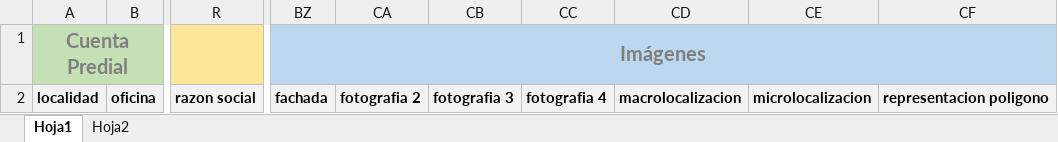
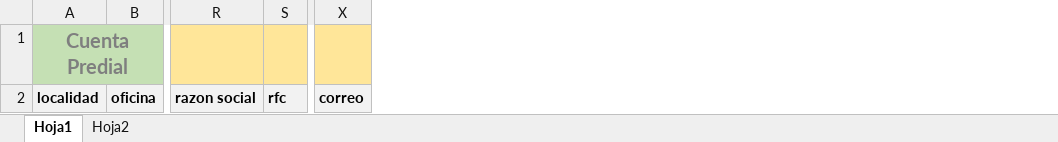
Before and after one commit to irycemo/sgc, an Excel workbook: storage/app/public/ficha_tecnica.xlsx, sheet Hoja1, drawn as a sheet; only a part is shown, gaps mark what is left out; values as stored, in another font and other column widths than the file's, no borders; removed rows and columns are numbered as before the commit, all else as after; the diff names each change by its address in the sheet, - before the commit and + after, or states it on an @@ line.

```diff
--- a/storage/app/public/ficha_tecnica.xlsx (sheet Hoja1)
+++ b/storage/app/public/ficha_tecnica.xlsx (sheet Hoja1)
+column S, row 2: rfc
+column X, row 2: correo
-column BZ, rows 1-2: Imágenes | fachada
-column CA, row 2: fotografia 2
-column CB, row 2: fotografia 3
-column CC, row 2: fotografia 4
-column CD, row 2: macrolocalizacion
-column CE, row 2: microlocalizacion
-column CF, row 2: representacion poligono
```
Also changed, not shown: sheet Hoja2, 6 other files.
